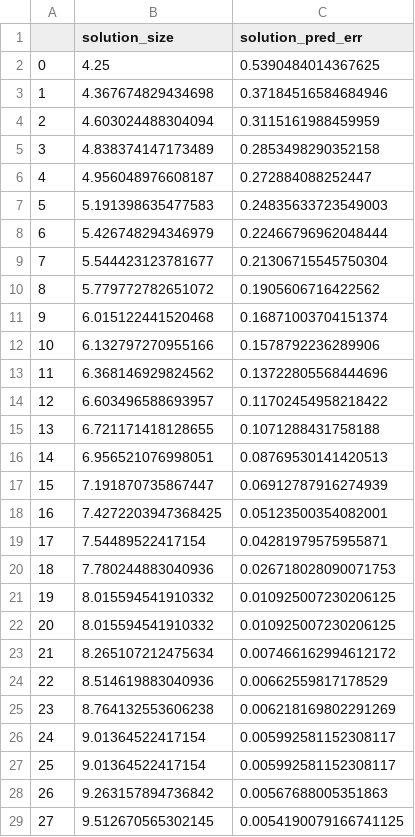
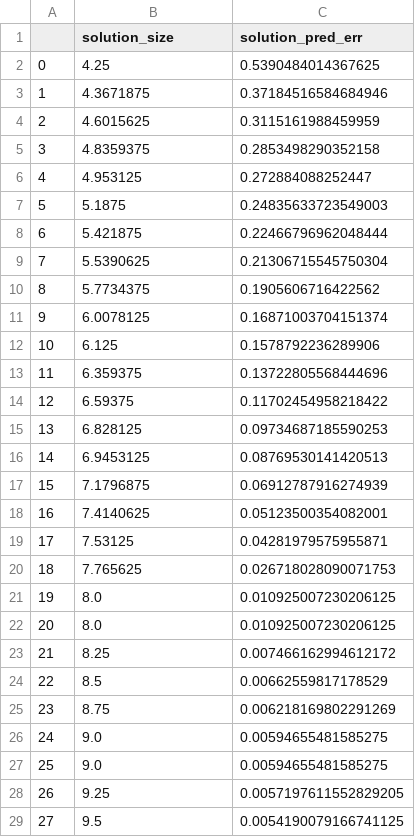
Before and after one commit to galqiwi/linear-layer-compression, a CSV file: Andrei/bnb/blockwise_bnb_pred_df.csv, drawn as a sheet; only a part is shown; the diff covers the shown part only.

```diff
--- a/Andrei/bnb/blockwise_bnb_pred_df.csv
+++ b/Andrei/bnb/blockwise_bnb_pred_df.csv
@@ -2,28 +2,28 @@
 0,4.25,0.5390484014367625
-1,4.367674829434698,0.37184516584684946
-2,4.603024488304094,0.3115161988459959
-3,4.838374147173489,0.2853498290352158
-4,4.956048976608187,0.272884088252447
-5,5.191398635477583,0.24835633723549003
-6,5.426748294346979,0.22466796962048444
-7,5.544423123781677,0.21306715545750304
-8,5.779772782651072,0.1905606716422562
-9,6.015122441520468,0.16871003704151374
-10,6.132797270955166,0.1578792236289906
-11,6.368146929824562,0.13722805568444696
-12,6.603496588693957,0.11702454958218422
-13,6.721171418128655,0.1071288431758188
-14,6.956521076998051,0.08769530141420513
-15,7.191870735867447,0.06912787916274939
-16,7.4272203947368425,0.05123500354082001
-17,7.54489522417154,0.04281979575955871
-18,7.780244883040936,0.026718028090071753
-19,8.015594541910332,0.010925007230206125
-20,8.015594541910332,0.010925007230206125
-21,8.265107212475634,0.007466162994612172
-22,8.514619883040936,0.00662559817178529
-23,8.764132553606238,0.006218169802291269
-24,9.01364522417154,0.005992581152308117
-25,9.01364522417154,0.005992581152308117
-26,9.263157894736842,0.00567688005351863
-27,9.512670565302145,0.0054190079166741125
+1,4.3671875,0.37184516584684946
+2,4.6015625,0.3115161988459959
+3,4.8359375,0.2853498290352158
+4,4.953125,0.272884088252447
+5,5.1875,0.24835633723549003
+6,5.421875,0.22466796962048444
+7,5.5390625,0.21306715545750304
+8,5.7734375,0.1905606716422562
+9,6.0078125,0.16871003704151374
+10,6.125,0.1578792236289906
+11,6.359375,0.13722805568444696
+12,6.59375,0.11702454958218422
+13,6.828125,0.09734687185590253
+14,6.9453125,0.08769530141420513
+15,7.1796875,0.06912787916274939
+16,7.4140625,0.05123500354082001
+17,7.53125,0.04281979575955871
+18,7.765625,0.026718028090071753
+19,8.0,0.010925007230206125
+20,8.0,0.010925007230206125
+21,8.25,0.007466162994612172
+22,8.5,0.00662559817178529
+23,8.75,0.006218169802291269
+24,9.0,0.00594655481585275
+25,9.0,0.00594655481585275
+26,9.25,0.0057197611552829205
+27,9.5,0.0054190079166741125
```
Also changed, not shown: 21 edited cells elsewhere in this file, Andrei/bnb/blockwise_bnb_real_df.csv, 5 other files.
